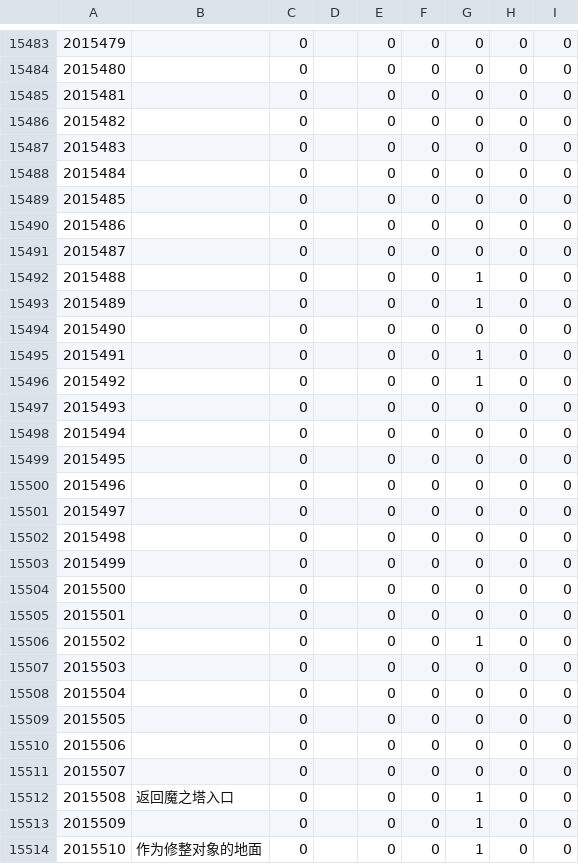
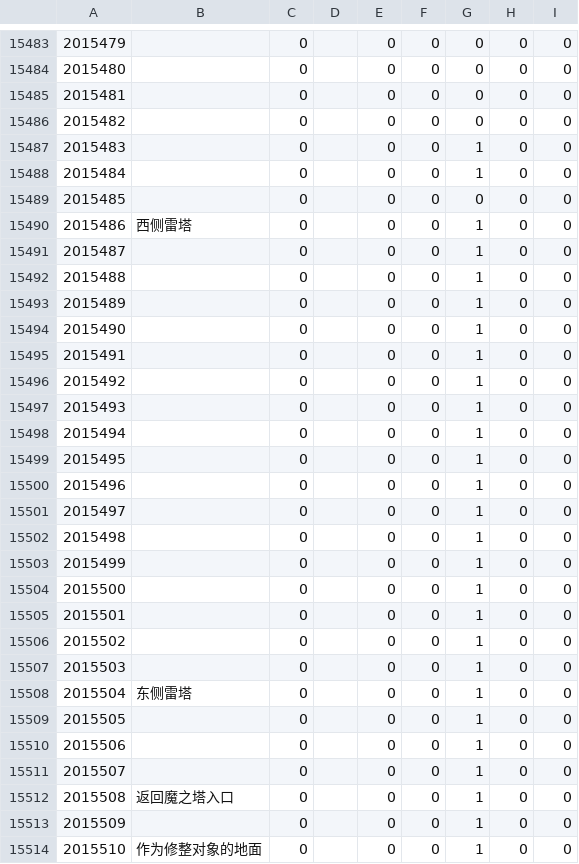
Before and after one commit to MnFeN/Simulant, a CSV file: Simulant/Game/ExtractedCsv/RawExd/EObjName.csv, drawn as a sheet; only a part is shown, gaps mark what is left out; the diff covers the shown part only; the diff names each change by its address in the sheet, - before the commit and + after, or states it on an @@ line.

```diff
--- a/Simulant/Game/ExtractedCsv/RawExd/EObjName.csv
+++ b/Simulant/Game/ExtractedCsv/RawExd/EObjName.csv
-G15487:G15488: 0
+G15487:G15488: 1
-B15490: (empty)
+B15490: 西侧雷塔
-G15490:G15491: 0
+G15490:G15491: 1
-G15494: 0
+G15494: 1
-G15497:G15505: 0
+G15497:G15505: 1
-G15507:G15511: 0
+G15507:G15511: 1
-B15508: (empty)
+B15508: 东侧雷塔
```
Also changed, not shown: 53 edited cells elsewhere in this file, Simulant/Game/ExtractedCsv/RawExd/BNpcName.csv, Simulant/Game/ExtractedCsv/RawExd/ContentFinderCondition.csv, 12 other files.
